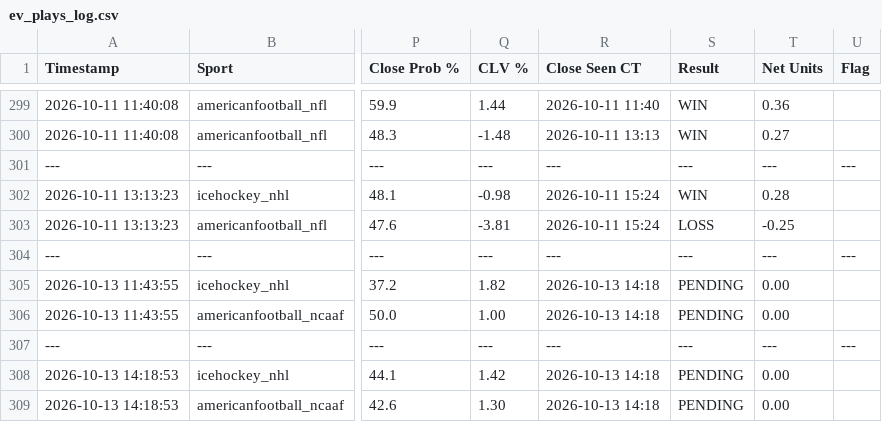
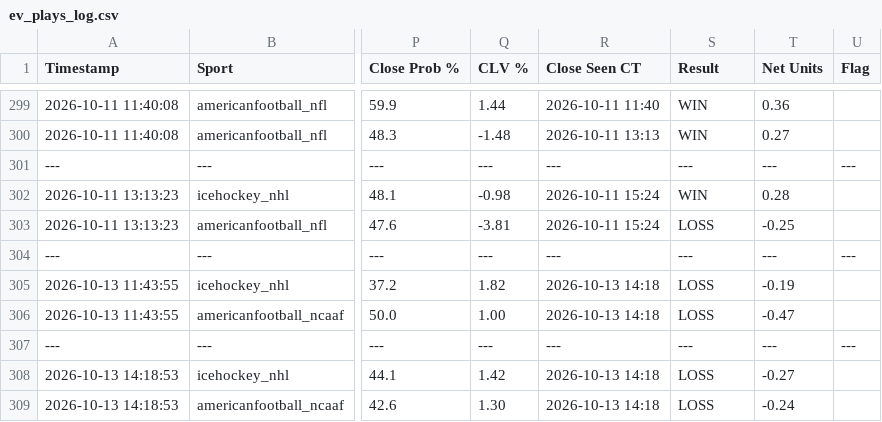
Before and after one commit to matthewmehl14-glitch/Game-Line-Pinny-Devig, a CSV file: ev_plays_log.csv, drawn as a sheet; only a part is shown, gaps mark what is left out; the diff names each change by its address in the sheet, - before the commit and + after, or states it on an @@ line.

Commit message:
Auto-grade settled Gameline plays

```diff
--- a/ev_plays_log.csv
+++ b/ev_plays_log.csv
-S305:S306 (Result): PENDING
+S305:S306 (Result): LOSS
-T305 (Net Units): 0.00
+T305 (Net Units): -0.19
-T306 (Net Units): 0.00
+T306 (Net Units): -0.47
-S308:S309 (Result): PENDING
+S308:S309 (Result): LOSS
-T308 (Net Units): 0.00
+T308 (Net Units): -0.27
-T309 (Net Units): 0.00
+T309 (Net Units): -0.24
```
